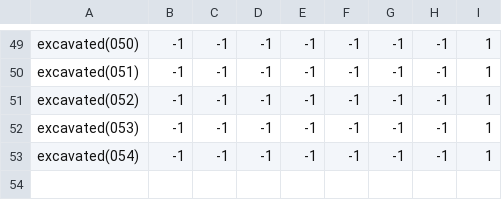
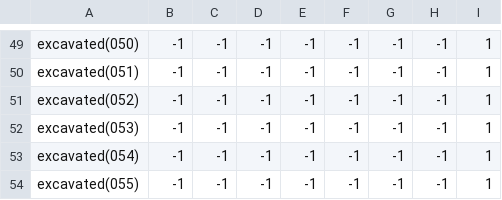
Before and after one commit to theunknowner/Samples, a CSV file: Samples/Training/Labels/Excavated.csv, drawn as a sheet; only a part is shown, gaps mark what is left out; the diff names each change by its address in the sheet, - before the commit and + after, or states it on an @@ line.

```diff
--- a/Samples/Training/Labels/Excavated.csv
+++ b/Samples/Training/Labels/Excavated.csv
+row 54: excavated(055) | -1 | -1 | -1 | -1 | -1 | -1 | -1 | 1
```
Also changed, not shown: Samples/Training/Labels/Circles-Donut-Complete.csv, Samples/Training/Labels/Strip.csv, 9 other files.
